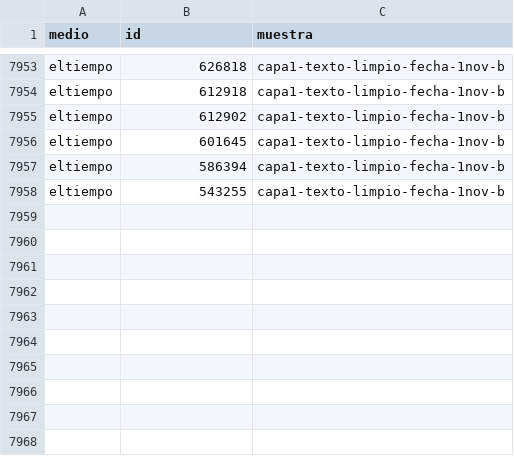
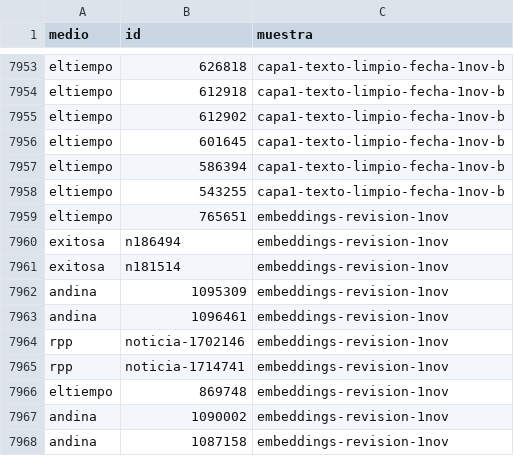
Before and after one commit to gonzaquis29/Coastal-Nino-Radar-PUCP, a CSV file: config/notas_vistas.csv, drawn as a sheet; only a part is shown, gaps mark what is left out.

```diff
--- a/config/notas_vistas.csv
+++ b/config/notas_vistas.csv
@@ -7958 +7958,11 @@ eltiempo,586394,capa1-texto-limpio-fecha-1nov-b
 eltiempo,543255,capa1-texto-limpio-fecha-1nov-b
+eltiempo,765651,embeddings-revision-1nov
+exitosa,n186494,embeddings-revision-1nov
+exitosa,n181514,embeddings-revision-1nov
+andina,1095309,embeddings-revision-1nov
+andina,1096461,embeddings-revision-1nov
+rpp,noticia-1702146,embeddings-revision-1nov
+rpp,noticia-1714741,embeddings-revision-1nov
+eltiempo,869748,embeddings-revision-1nov
+andina,1090002,embeddings-revision-1nov
+andina,1087158,embeddings-revision-1nov
```
Also changed, not shown: 9 other files.
